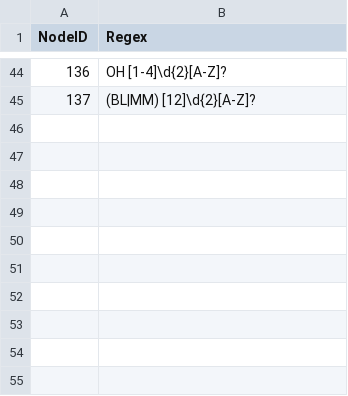
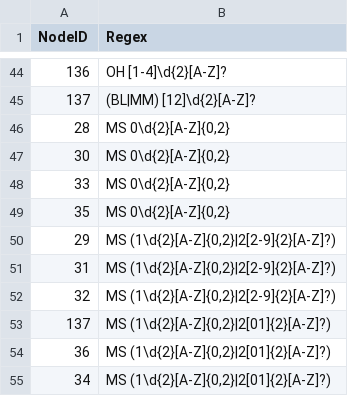
Before and after one commit to DryCreations/wsu-tunnel-app, a CSV file: REGEXGolf.csv, drawn as a sheet; only a part is shown, gaps mark what is left out.

Commit message:
Medsci regex

```diff
--- a/REGEXGolf.csv
+++ b/REGEXGolf.csv
@@ -45 +45,11 @@ NodeID,Regex
 137,(BL|MM) [12]\d{2}[A-Z]?
+28,"MS 0\d{2}[A-Z]{0,2}"
+30,"MS 0\d{2}[A-Z]{0,2}"
+33,"MS 0\d{2}[A-Z]{0,2}"
+35,"MS 0\d{2}[A-Z]{0,2}"
+29,"MS (1\d{2}[A-Z]{0,2}|2[2-9]{2}[A-Z]?)"
+31,"MS (1\d{2}[A-Z]{0,2}|2[2-9]{2}[A-Z]?)"
+32,"MS (1\d{2}[A-Z]{0,2}|2[2-9]{2}[A-Z]?)"
+137,"MS (1\d{2}[A-Z]{0,2}|2[01]{2}[A-Z]?)"
+36,"MS (1\d{2}[A-Z]{0,2}|2[01]{2}[A-Z]?)"
+34,"MS (1\d{2}[A-Z]{0,2}|2[01]{2}[A-Z]?)"
```
Also changed, not shown: 1 other file.
